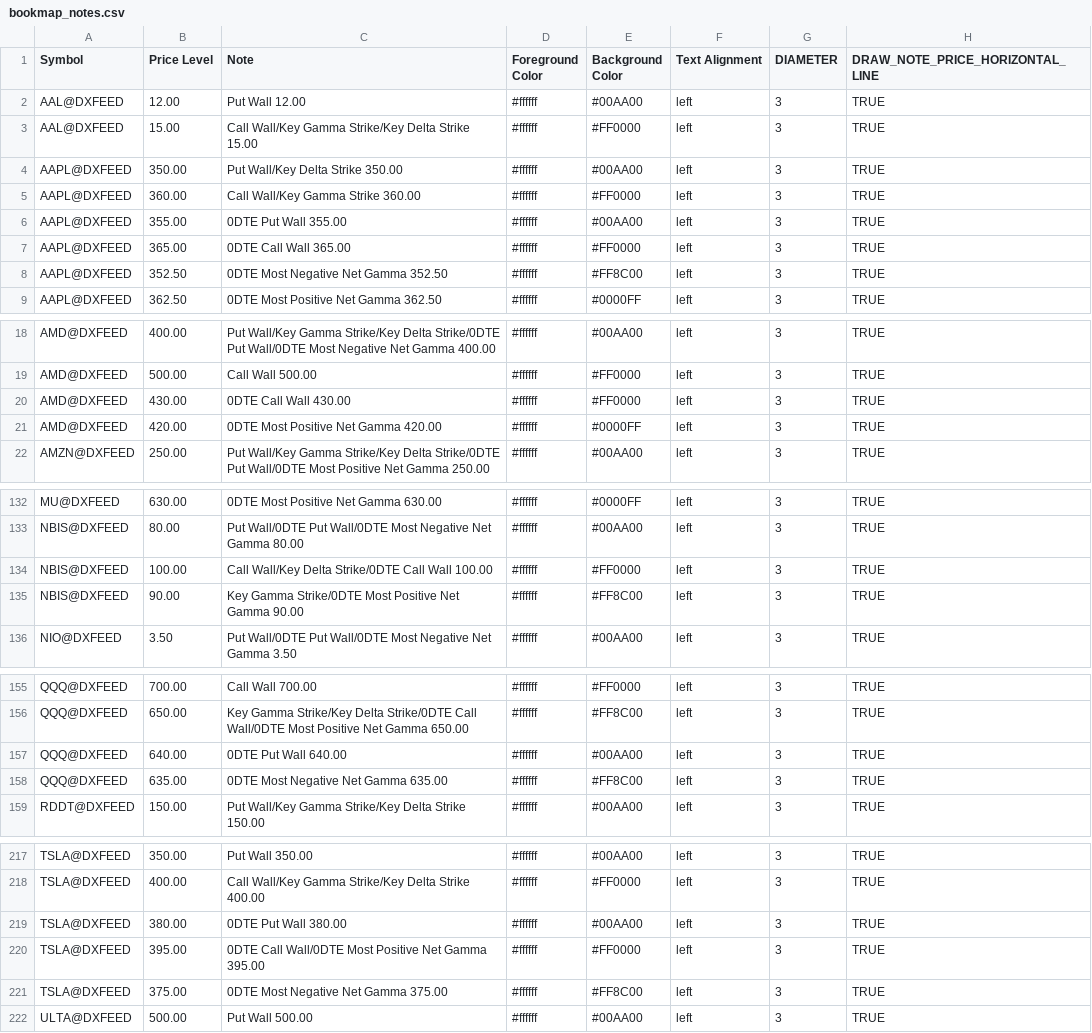
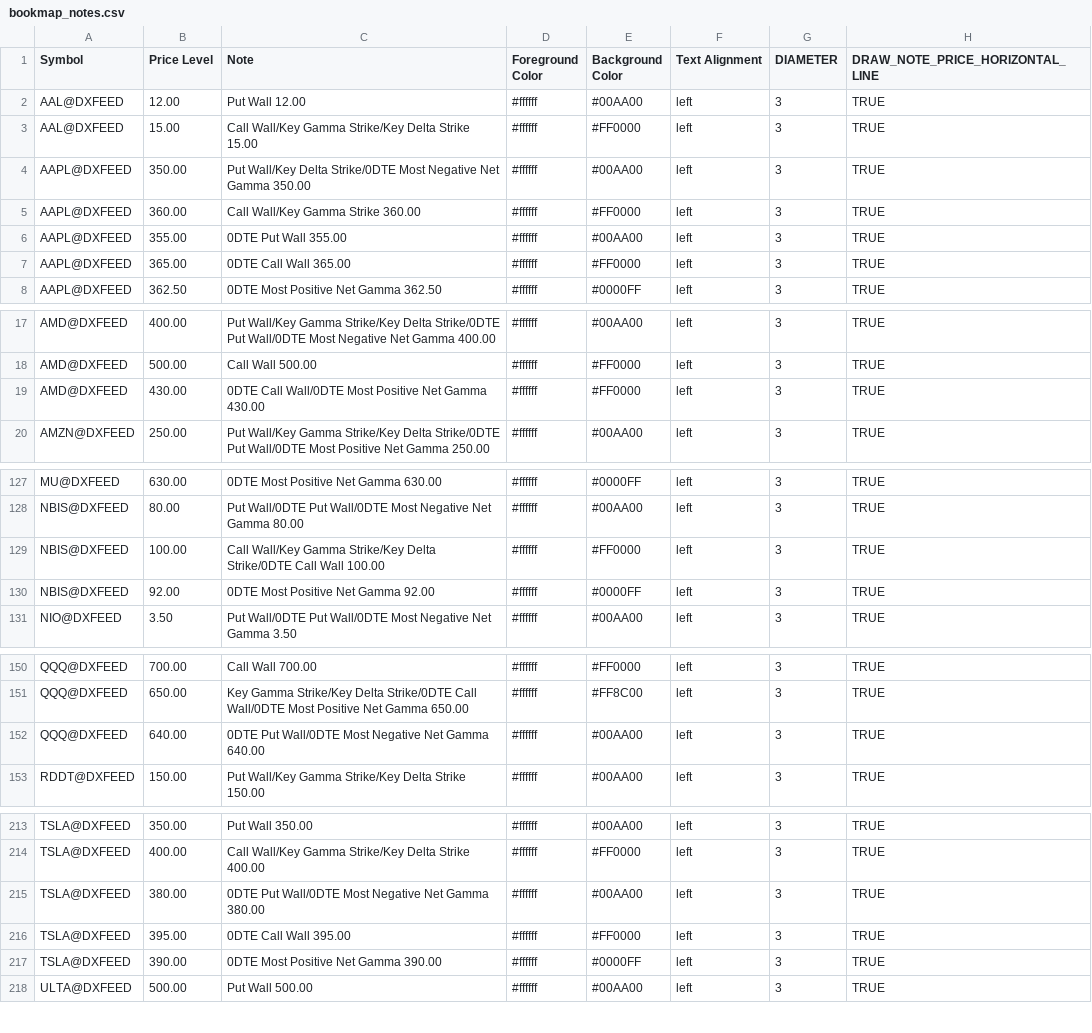
Before and after one commit to marciogmorales/toolbox, a CSV file: bookmap_notes.csv, drawn as a sheet; only a part is shown, gaps mark what is left out; the diff covers the shown part only.

Commit message:
chore: update bookmap notes (2026-11-27T14:12:30.389Z)

```diff
--- a/bookmap_notes.csv
+++ b/bookmap_notes.csv
@@ -3,3 +3,3 @@ AAL@DXFEED,12.00,Put Wall 12.00,#ffffff,#00AA00,left,3,TRUE
 AAL@DXFEED,15.00,Call Wall/Key Gamma Strike/Key Delta Strike 15.00,#ffffff,#FF0000,left,3,TRUE
-AAPL@DXFEED,350.00,Put Wall/Key Delta Strike 350.00,#ffffff,#00AA00,left,3,TRUE
+AAPL@DXFEED,350.00,Put Wall/Key Delta Strike/0DTE Most Negative Net Gamma 350.00,#ffffff,#00AA00,left,3,TRUE
 AAPL@DXFEED,360.00,Call Wall/Key Gamma Strike 360.00,#ffffff,#FF0000,left,3,TRUE
@@ -7,3 +7,2 @@ AAPL@DXFEED,355.00,0DTE Put Wall 355.00,#ffffff,#00AA00,left,3,TRUE
 AAPL@DXFEED,365.00,0DTE Call Wall 365.00,#ffffff,#FF0000,left,3,TRUE
-AAPL@DXFEED,352.50,0DTE Most Negative Net Gamma 352.50,#ffffff,#FF8C00,left,3,TRUE
 AAPL@DXFEED,362.50,0DTE Most Positive Net Gamma 362.50,#ffffff,#0000FF,left,3,TRUE
@@ -19,4 +18,3 @@ AMD@DXFEED,400.00,Put Wall/Key Gamma Strike/Key Delta Strike/0DTE Put Wall/0DTE
 AMD@DXFEED,500.00,Call Wall 500.00,#ffffff,#FF0000,left,3,TRUE
-AMD@DXFEED,430.00,0DTE Call Wall 430.00,#ffffff,#FF0000,left,3,TRUE
-AMD@DXFEED,420.00,0DTE Most Positive Net Gamma 420.00,#ffffff,#0000FF,left,3,TRUE
+AMD@DXFEED,430.00,0DTE Call Wall/0DTE Most Positive Net Gamma 430.00,#ffffff,#FF0000,left,3,TRUE
 AMZN@DXFEED,250.00,Put Wall/Key Gamma Strike/Key Delta Strike/0DTE Put Wall/0DTE Most Positive Net Gamma 250.00,#ffffff,#00AA00,left,3,TRUE
@@ -133,4 +128,4 @@ MU@DXFEED,630.00,0DTE Most Positive Net Gamma 630.00,#ffffff,#0000FF,left,3,TRUE
 NBIS@DXFEED,80.00,Put Wall/0DTE Put Wall/0DTE Most Negative Net Gamma 80.00,#ffffff,#00AA00,left,3,TRUE
-NBIS@DXFEED,100.00,Call Wall/Key Delta Strike/0DTE Call Wall 100.00,#ffffff,#FF0000,left,3,TRUE
-NBIS@DXFEED,90.00,Key Gamma Strike/0DTE Most Positive Net Gamma 90.00,#ffffff,#FF8C00,left,3,TRUE
+NBIS@DXFEED,100.00,Call Wall/Key Gamma Strike/Key Delta Strike/0DTE Call Wall 100.00,#ffffff,#FF0000,left,3,TRUE
+NBIS@DXFEED,92.00,0DTE Most Positive Net Gamma 92.00,#ffffff,#0000FF,left,3,TRUE
 NIO@DXFEED,3.50,Put Wall/0DTE Put Wall/0DTE Most Negative Net Gamma 3.50,#ffffff,#00AA00,left,3,TRUE
@@ -156,4 +151,3 @@ QQQ@DXFEED,700.00,Call Wall 700.00,#ffffff,#FF0000,left,3,TRUE
 QQQ@DXFEED,650.00,Key Gamma Strike/Key Delta Strike/0DTE Call Wall/0DTE Most Positive Net Gamma 650.00,#ffffff,#FF8C00,left,3,TRUE
-QQQ@DXFEED,640.00,0DTE Put Wall 640.00,#ffffff,#00AA00,left,3,TRUE
-QQQ@DXFEED,635.00,0DTE Most Negative Net Gamma 635.00,#ffffff,#FF8C00,left,3,TRUE
+QQQ@DXFEED,640.00,0DTE Put Wall/0DTE Most Negative Net Gamma 640.00,#ffffff,#00AA00,left,3,TRUE
 RDDT@DXFEED,150.00,Put Wall/Key Gamma Strike/Key Delta Strike 150.00,#ffffff,#00AA00,left,3,TRUE
@@ -218,5 +214,5 @@ TSLA@DXFEED,350.00,Put Wall 350.00,#ffffff,#00AA00,left,3,TRUE
 TSLA@DXFEED,400.00,Call Wall/Key Gamma Strike/Key Delta Strike 400.00,#ffffff,#FF0000,left,3,TRUE
-TSLA@DXFEED,380.00,0DTE Put Wall 380.00,#ffffff,#00AA00,left,3,TRUE
-TSLA@DXFEED,395.00,0DTE Call Wall/0DTE Most Positive Net Gamma 395.00,#ffffff,#FF0000,left,3,TRUE
-TSLA@DXFEED,375.00,0DTE Most Negative Net Gamma 375.00,#ffffff,#FF8C00,left,3,TRUE
+TSLA@DXFEED,380.00,0DTE Put Wall/0DTE Most Negative Net Gamma 380.00,#ffffff,#00AA00,left,3,TRUE
+TSLA@DXFEED,395.00,0DTE Call Wall 395.00,#ffffff,#FF0000,left,3,TRUE
+TSLA@DXFEED,390.00,0DTE Most Positive Net Gamma 390.00,#ffffff,#0000FF,left,3,TRUE
 ULTA@DXFEED,500.00,Put Wall 500.00,#ffffff,#00AA00,left,3,TRUE
```
Also changed, not shown: 2 added rows, 3 removed rows and 5 edited cells elsewhere in this file.
